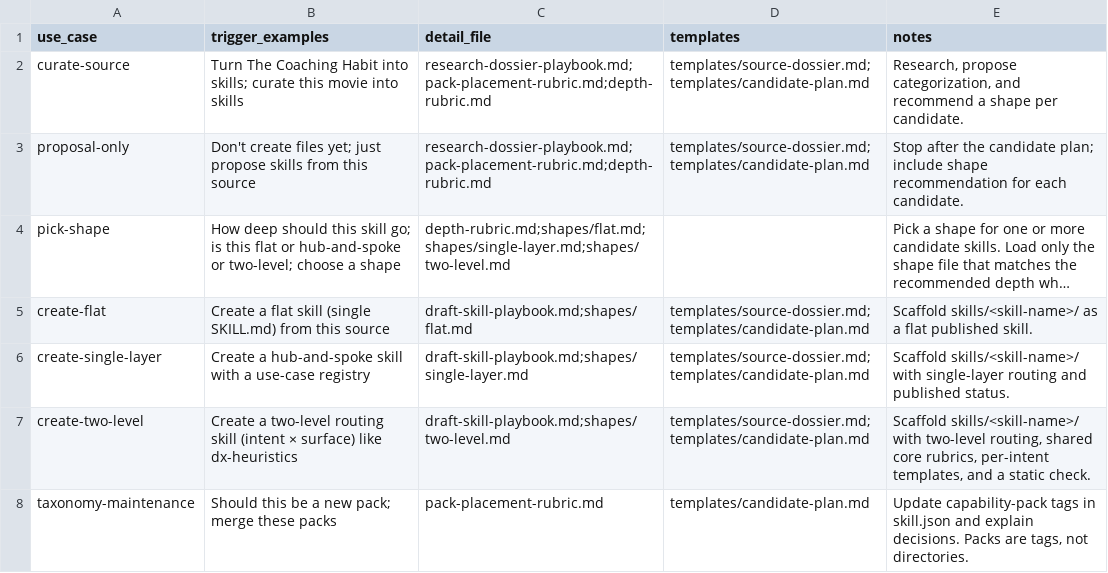
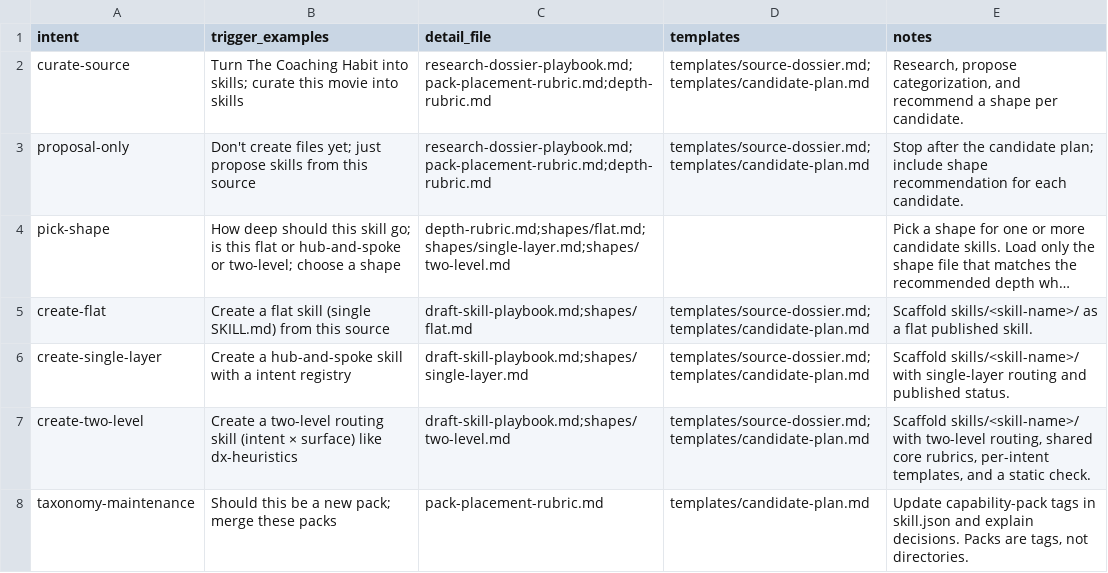
Before and after one commit to Thulr/agent-skill-kit, a CSV file: .agents/skills/skill-curator/references/intent-router.csv (was .agents/skills/skill-curator/references/use-case-registry.csv), drawn as a sheet; long unchanged cells end in …; the diff names each change by its address in the sheet, - before the commit and + after, or states it on an @@ line.

```diff
--- a/.agents/skills/skill-curator/references/use-case-registry.csv
+++ b/.agents/skills/skill-curator/references/intent-router.csv
-A1: use_case
+A1: intent
-B6 (trigger_examples): …with a use-case registry
+B6 (trigger_examples): …with a intent registry
```
Also changed, not shown: .agents/skills/skill-reviewer/references/intent-router.csv, 12 other files.
